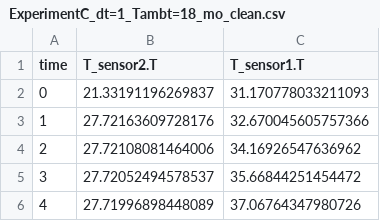
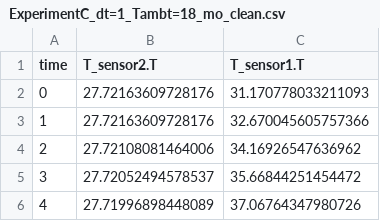
Before and after one commit to Pietervb2/thesis, a CSV file: data/pipe_validation/modelica/ExperimentC_dt=1_Tambt=18_mo_clean.csv, drawn as a sheet; only a part is shown.

```diff
--- a/data/pipe_validation/modelica/ExperimentC_dt=1_Tambt=18_mo_clean.csv
+++ b/data/pipe_validation/modelica/ExperimentC_dt=1_Tambt=18_mo_clean.csv
@@ -1,3 +1,3 @@
 time,T_sensor2.T,T_sensor1.T
-0,21.33191196269837,31.170778033211093
+0,27.72163609728176,31.170778033211093
 1,27.72163609728176,32.670045605757366
```
Also changed, not shown: data/pipe_validation/modelica/ExperimentD_dt=30_Tambt=18_mo_clean.csv, figures/validation/exp_simulation_modelica/ExperimentA_dt=1_Tambt=18/comparison_data.csv, 36 other files.
